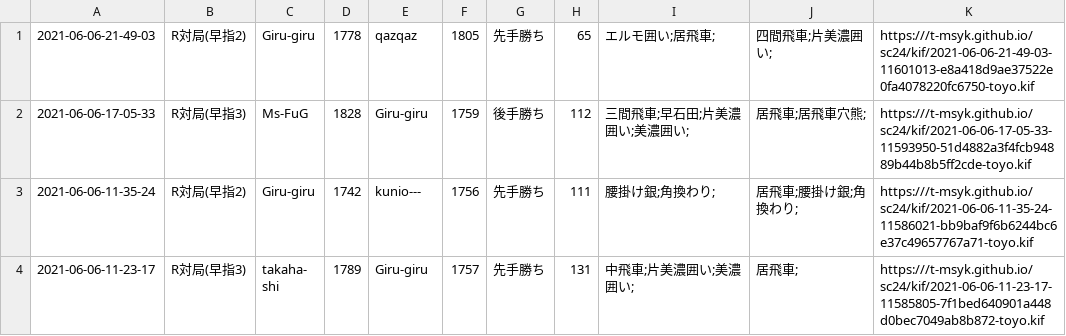
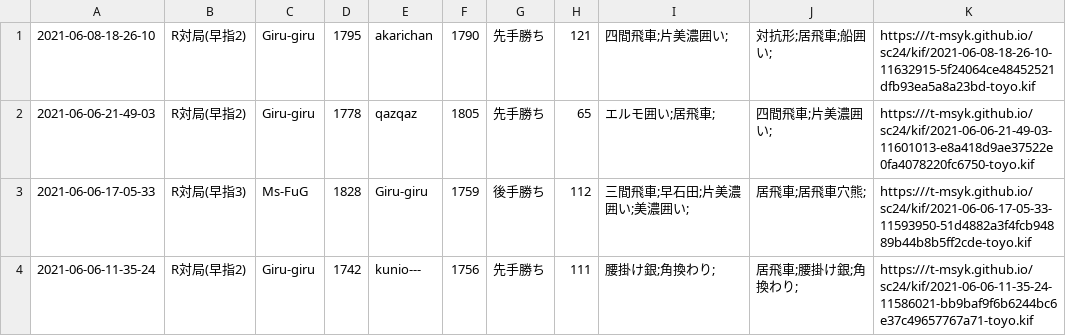
Before and after one commit to t-msyk/t-msyk.github.io, a CSV file: sc24/kif_table.csv, drawn as a sheet; only a part is shown; the shorter side is filled out with more unchanged rows.

Commit message:
Add data

```diff
--- a/sc24/kif_table.csv
+++ b/sc24/kif_table.csv
@@ -1 +1,2 @@
+2021-06-08-18-26-10,R対局(早指2),Giru-giru,1795,akarichan,1790,先手勝ち,121,四間飛車;片美濃囲い;,対抗形;居飛車;船囲い;,https:///t-msyk.github.io/sc24/kif/2021-06-08-18-26-10-11632915-5f24064ce48452521dfb93ea5a8a23bd-toyo.kif
 2021-06-06-21-49-03,R対局(早指2),Giru-giru,1778,qazqaz,1805,先手勝ち,65,エルモ囲い;居飛車;,四間飛車;片美濃囲い;,https:///t-msyk.github.io/sc24/kif/2021-06-06-21-49-03-11601013-e8a418d9ae37522e0fa4078220fc6750-toyo.kif
```
Also changed, not shown: 2 other files.
